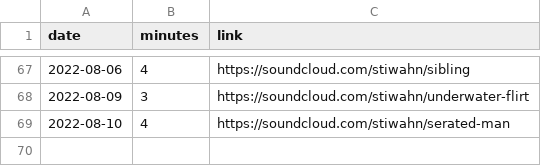
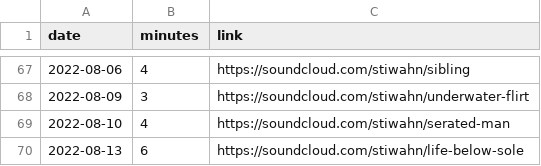
Before and after one commit to bummbummgarage/bummbummgarage.github.io, a CSV file: _data/sessions.csv, drawn as a sheet; only a part is shown, gaps mark what is left out.

Commit message:
Update sessions.csv

```diff
--- a/_data/sessions.csv
+++ b/_data/sessions.csv
@@ -69 +69,2 @@ date,minutes,link
 2022-08-10, 4, https://soundcloud.com/stiwahn/serated-man
+2022-08-13, 6, https://soundcloud.com/stiwahn/life-below-sole
```
